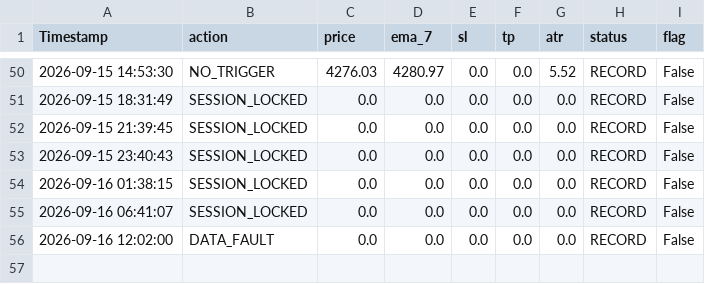
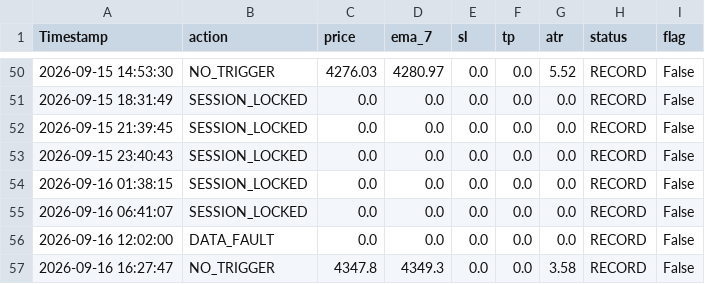
Before and after one commit to parfactmatch-cloud/gold-macro-dashboard, a CSV file: scalp_log.csv, drawn as a sheet; only a part is shown, gaps mark what is left out; the diff names each change by its address in the sheet, - before the commit and + after, or states it on an @@ line.

```diff
--- a/scalp_log.csv
+++ b/scalp_log.csv
+row 57: 2026-09-16 16:27:47 | NO_TRIGGER | 4347.8 | 4349.3 | 0.0 | 0.0 | 3.58 | RECORD | False
```
